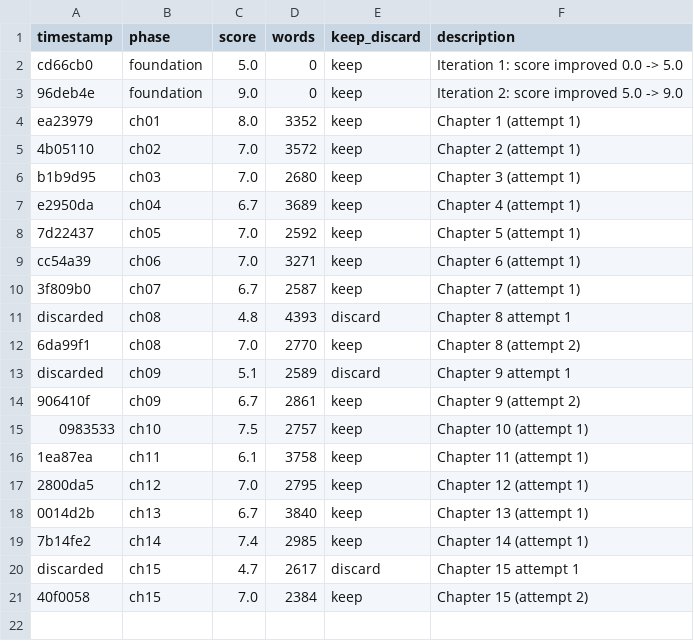
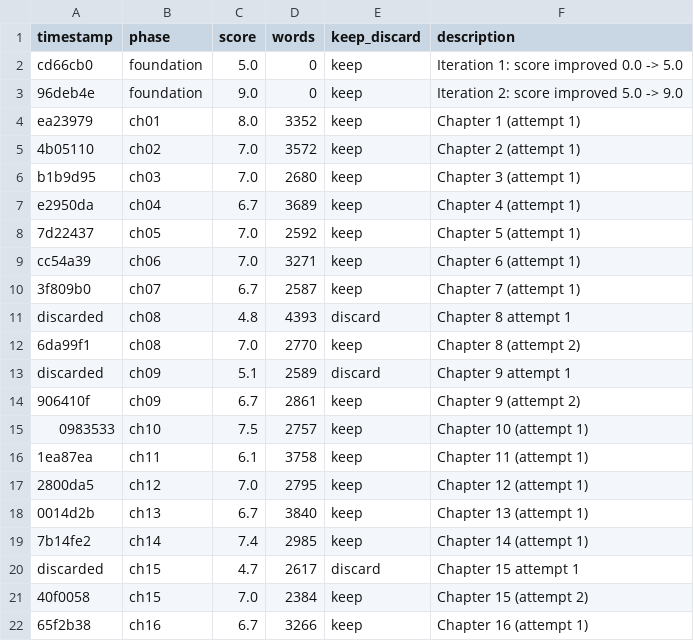
Before and after one commit to omoios/autonovel, a TSV file: results.tsv, drawn as a sheet; the diff names each change by its address in the sheet, - before the commit and + after, or states it on an @@ line.

Commit message:
ch17: score 6.5, 2905w

```diff
--- a/results.tsv
+++ b/results.tsv
+row 22: 65f2b38 | ch16 | 6.7 | 3266 | keep | Chapter 16 (attempt 1)
```
Also changed, not shown: 2 other files.
